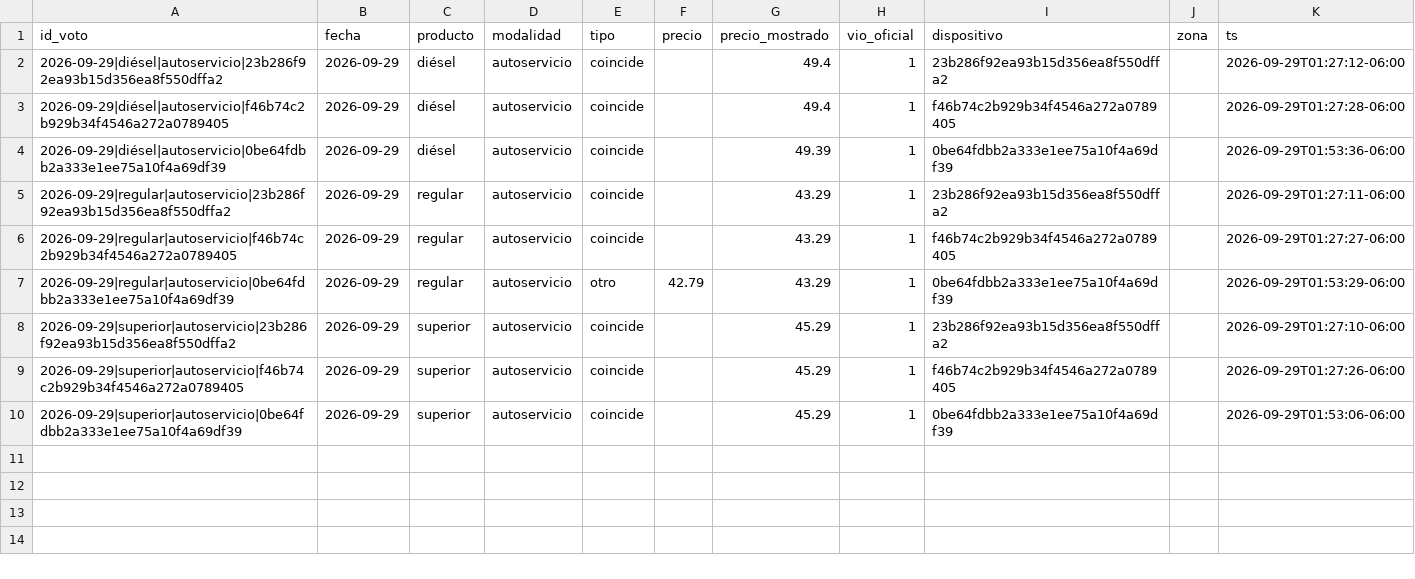
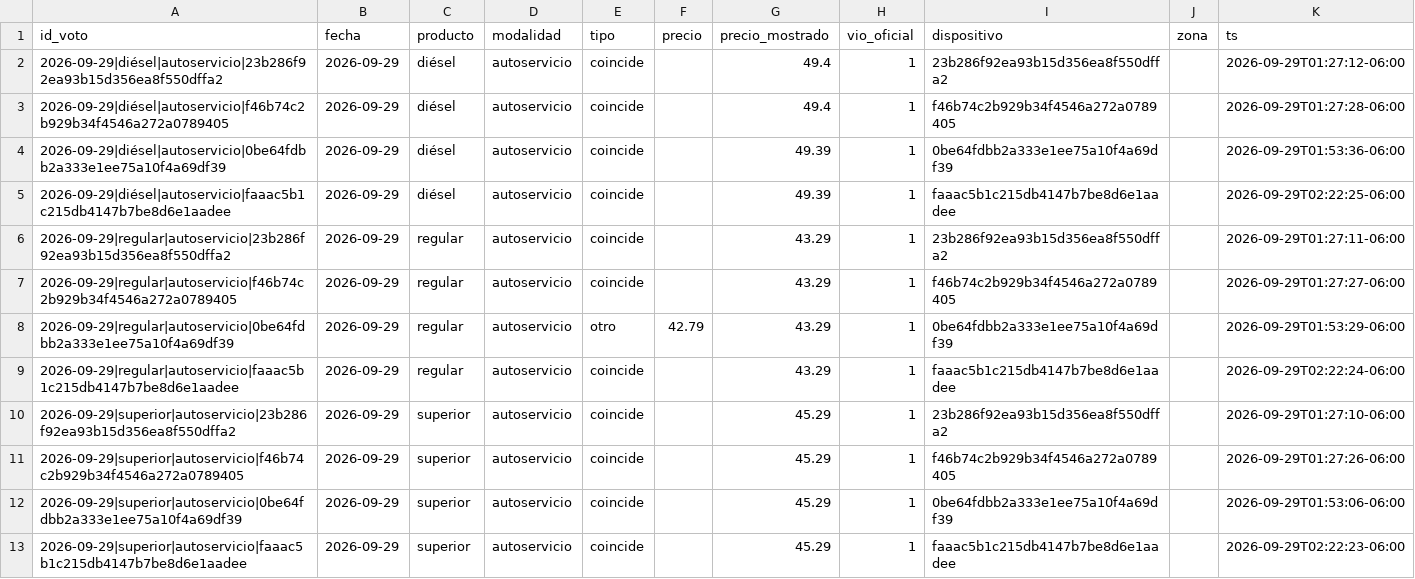
Before and after one commit to yartoorsdar/gasolina-gt, a CSV file: data/db/votos.csv, drawn as a sheet.

```diff
--- a/data/db/votos.csv
+++ b/data/db/votos.csv
@@ -4,2 +4,3 @@ id_voto,fecha,producto,modalidad,tipo,precio,precio_mostrado,vio_oficial,disposi
 2026-09-29|diésel|autoservicio|0be64fdbb2a333e1ee75a10f4a69df39,2026-09-29,diésel,autoservicio,coincide,,49.39,1,0be64fdbb2a333e1ee75a10f4a69df39,,2026-09-29T01:53:36-06:00
+2026-09-29|diésel|autoservicio|faaac5b1c215db4147b7be8d6e1aadee,2026-09-29,diésel,autoservicio,coincide,,49.39,1,faaac5b1c215db4147b7be8d6e1aadee,,2026-09-29T02:22:25-06:00
 2026-09-29|regular|autoservicio|23b286f92ea93b15d356ea8f550dffa2,2026-09-29,regular,autoservicio,coincide,,43.29,1,23b286f92ea93b15d356ea8f550dffa2,,2026-09-29T01:27:11-06:00
@@ -7,2 +8,3 @@ id_voto,fecha,producto,modalidad,tipo,precio,precio_mostrado,vio_oficial,disposi
 2026-09-29|regular|autoservicio|0be64fdbb2a333e1ee75a10f4a69df39,2026-09-29,regular,autoservicio,otro,42.79,43.29,1,0be64fdbb2a333e1ee75a10f4a69df39,,2026-09-29T01:53:29-06:00
+2026-09-29|regular|autoservicio|faaac5b1c215db4147b7be8d6e1aadee,2026-09-29,regular,autoservicio,coincide,,43.29,1,faaac5b1c215db4147b7be8d6e1aadee,,2026-09-29T02:22:24-06:00
 2026-09-29|superior|autoservicio|23b286f92ea93b15d356ea8f550dffa2,2026-09-29,superior,autoservicio,coincide,,45.29,1,23b286f92ea93b15d356ea8f550dffa2,,2026-09-29T01:27:10-06:00
@@ -10 +12,2 @@ id_voto,fecha,producto,modalidad,tipo,precio,precio_mostrado,vio_oficial,disposi
 2026-09-29|superior|autoservicio|0be64fdbb2a333e1ee75a10f4a69df39,2026-09-29,superior,autoservicio,coincide,,45.29,1,0be64fdbb2a333e1ee75a10f4a69df39,,2026-09-29T01:53:06-06:00
+2026-09-29|superior|autoservicio|faaac5b1c215db4147b7be8d6e1aadee,2026-09-29,superior,autoservicio,coincide,,45.29,1,faaac5b1c215db4147b7be8d6e1aadee,,2026-09-29T02:22:23-06:00
```
Also changed, not shown: data/db/articulos.csv, data/db/calibracion.csv, 2 other files.
